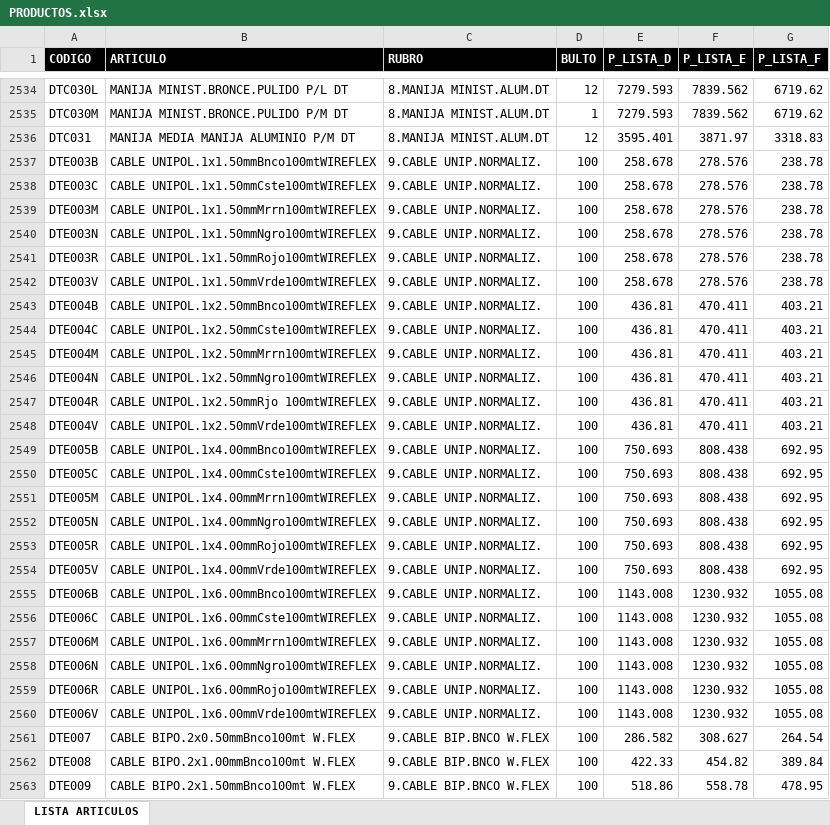
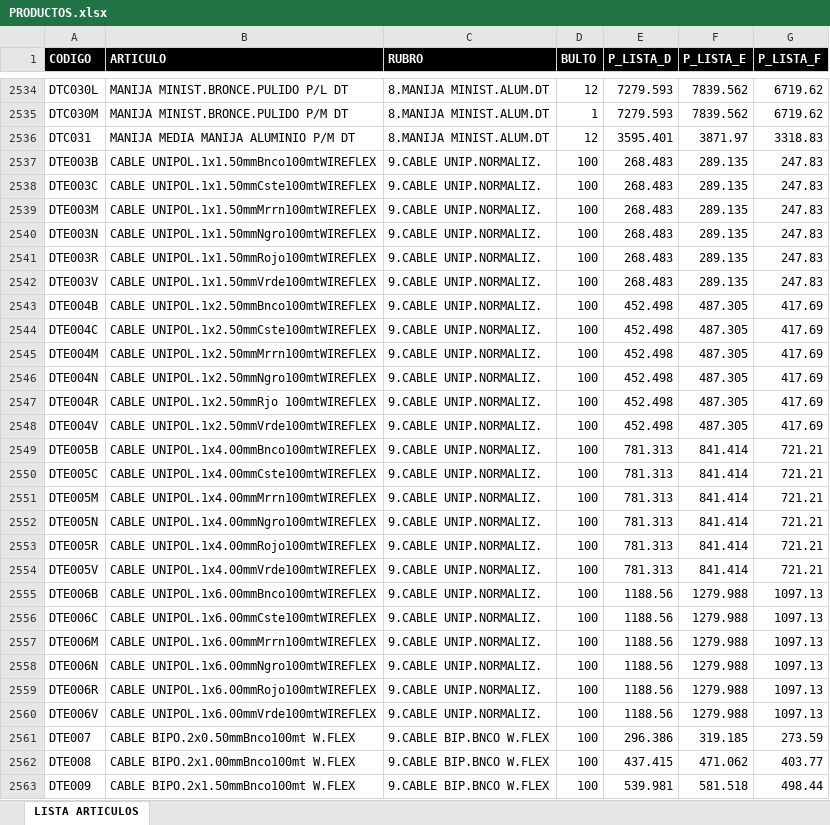
Before and after one commit to ferremax-cat/pinterest-f, an Excel workbook: excel/PRODUCTOS.xlsx, sheet LISTA ARTICULOS, drawn as a sheet; only a part is shown, gaps mark what is left out; values as stored, in another font and other column widths than the file's, no borders; table styles not drawn; the diff covers the shown part only; the diff names each change by its address in the sheet, - before the commit and + after, or states it on an @@ line.

Commit message:
actualice listas de precios 6-1-26

```diff
--- a/excel/PRODUCTOS.xlsx (sheet LISTA ARTICULOS)
+++ b/excel/PRODUCTOS.xlsx (sheet LISTA ARTICULOS)
-E2537:E2542 (P_LISTA_D): 258.678
+E2537:E2542 (P_LISTA_D): 268.483
-F2537:F2542 (P_LISTA_E): 278.576
+F2537:F2542 (P_LISTA_E): 289.135
-G2537:G2542 (P_LISTA_F): 238.78
+G2537:G2542 (P_LISTA_F): 247.83
-E2543:E2548 (P_LISTA_D): 436.81
+E2543:E2548 (P_LISTA_D): 452.498
-F2543:F2548 (P_LISTA_E): 470.411
+F2543:F2548 (P_LISTA_E): 487.305
-G2543:G2548 (P_LISTA_F): 403.21
+G2543:G2548 (P_LISTA_F): 417.69
-E2549:E2554 (P_LISTA_D): 750.693
+E2549:E2554 (P_LISTA_D): 781.313
-F2549:F2554 (P_LISTA_E): 808.438
+F2549:F2554 (P_LISTA_E): 841.414
-G2549:G2554 (P_LISTA_F): 692.95
+G2549:G2554 (P_LISTA_F): 721.21
-E2555:E2560 (P_LISTA_D): 1143.008
+E2555:E2560 (P_LISTA_D): 1188.56
-F2555:F2560 (P_LISTA_E): 1230.932
+F2555:F2560 (P_LISTA_E): 1279.988
-G2555:G2560 (P_LISTA_F): 1055.08
+G2555:G2560 (P_LISTA_F): 1097.13
-E2561 (P_LISTA_D): 286.582
+E2561 (P_LISTA_D): 296.386
-F2561 (P_LISTA_E): 308.627
+F2561 (P_LISTA_E): 319.185
-G2561 (P_LISTA_F): 264.54
+G2561 (P_LISTA_F): 273.59
-E2562 (P_LISTA_D): 422.33
+E2562 (P_LISTA_D): 437.415
-F2562 (P_LISTA_E): 454.82
+F2562 (P_LISTA_E): 471.062
-G2562 (P_LISTA_F): 389.84
+G2562 (P_LISTA_F): 403.77
-E2563 (P_LISTA_D): 518.86
+E2563 (P_LISTA_D): 539.981
-F2563 (P_LISTA_E): 558.78
+F2563 (P_LISTA_E): 581.518
-G2563 (P_LISTA_F): 478.95
+G2563 (P_LISTA_F): 498.44
```
Also changed, not shown: 959 edited cells elsewhere in this sheet, 8 other files.
